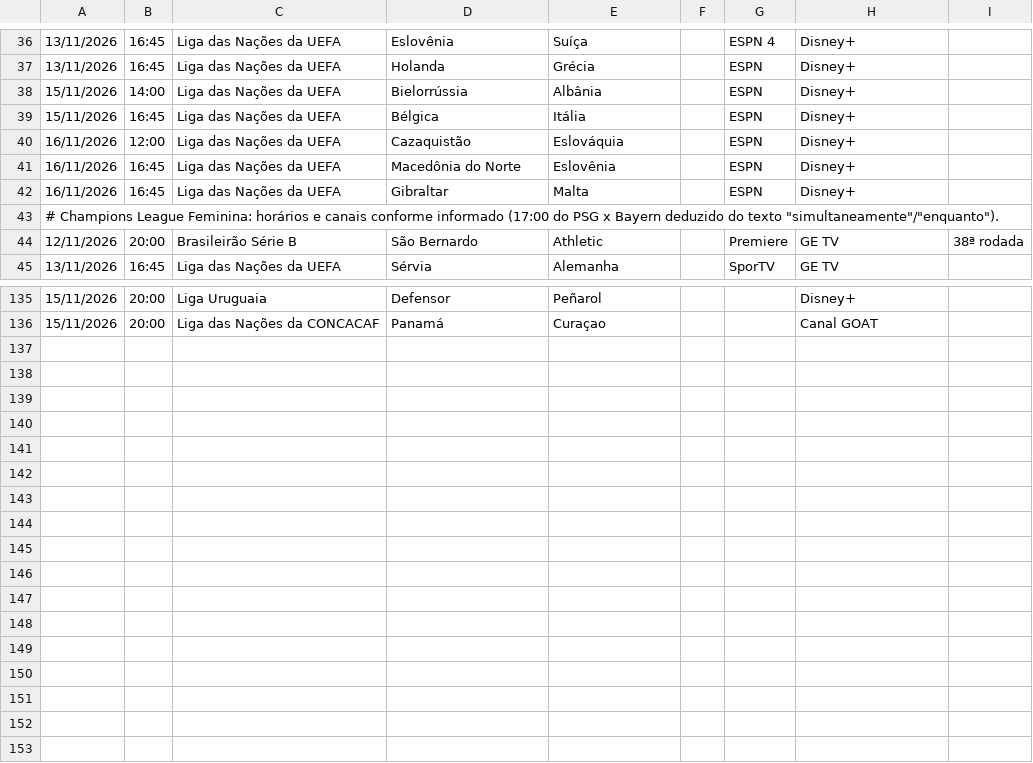
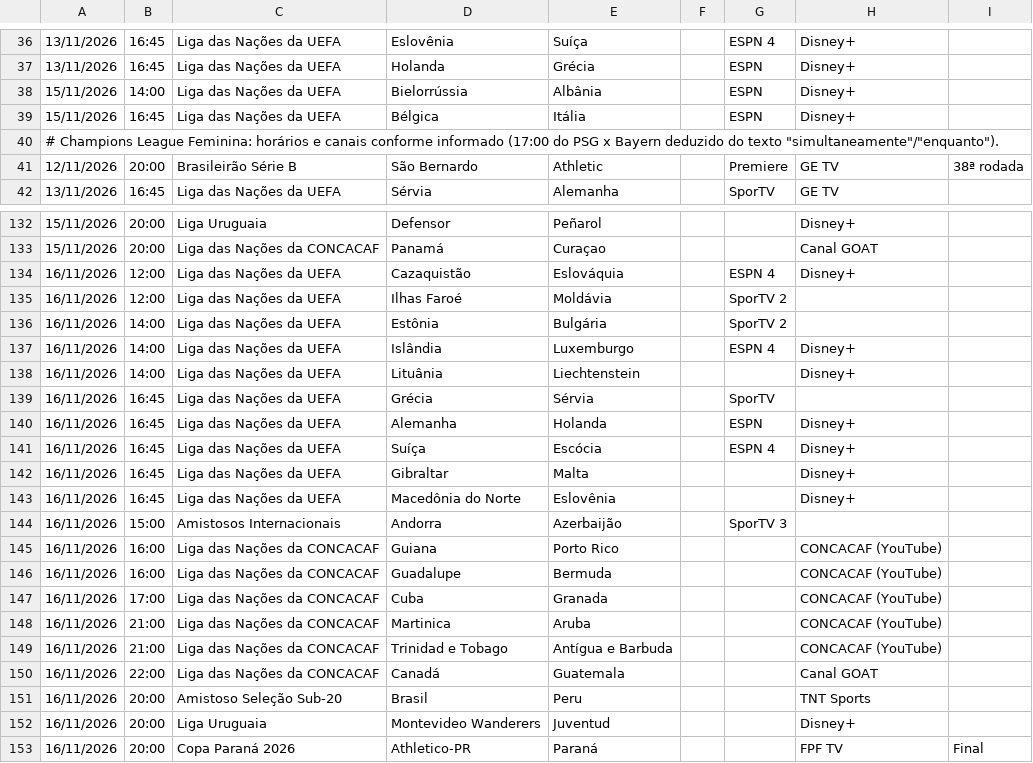
Before and after one commit to emqualcanal/emqualcanal, a CSV file: grade.csv, drawn as a sheet; only a part is shown, gaps mark what is left out; removed rows and columns are numbered as before the commit, all else as after; the diff names each change by its address in the sheet, - before the commit and + after, or states it on an @@ line.

```diff
--- a/grade.csv
+++ b/grade.csv
-row 40: 16/11/2026 | 12:00 | Liga das Nações da UEFA | Cazaquistão | Eslováquia |  | ESPN | Disney+
-row 41: 16/11/2026 | 16:45 | Liga das Nações da UEFA | Macedônia do Norte | Eslovênia |  | ESPN | Disney+
-row 42: 16/11/2026 | 16:45 | Liga das Nações da UEFA | Gibraltar | Malta |  | ESPN | Disney+
+row 134: 16/11/2026 | 12:00 | Liga das Nações da UEFA | Cazaquistão | Eslováquia |  | ESPN 4 | Disney+
+row 135: 16/11/2026 | 12:00 | Liga das Nações da UEFA | Ilhas Faroé | Moldávia |  | SporTV 2
+row 136: 16/11/2026 | 14:00 | Liga das Nações da UEFA | Estônia | Bulgária |  | SporTV 2
+row 137: 16/11/2026 | 14:00 | Liga das Nações da UEFA | Islândia | Luxemburgo |  | ESPN 4 | Disney+
+row 138: 16/11/2026 | 14:00 | Liga das Nações da UEFA | Lituânia | Liechtenstein |  |  | Disney+
+row 139: 16/11/2026 | 16:45 | Liga das Nações da UEFA | Grécia | Sérvia |  | SporTV
+row 140: 16/11/2026 | 16:45 | Liga das Nações da UEFA | Alemanha | Holanda |  | ESPN | Disney+
+row 141: 16/11/2026 | 16:45 | Liga das Nações da UEFA | Suíça | Escócia |  | ESPN 4 | Disney+
+row 142: 16/11/2026 | 16:45 | Liga das Nações da UEFA | Gibraltar | Malta |  |  | Disney+
+row 143: 16/11/2026 | 16:45 | Liga das Nações da UEFA | Macedônia do Norte | Eslovênia |  |  | Disney+
+row 144: 16/11/2026 | 15:00 | Amistosos Internacionais | Andorra | Azerbaijão |  | SporTV 3
+row 145: 16/11/2026 | 16:00 | Liga das Nações da CONCACAF | Guiana | Porto Rico |  |  | CONCACAF (YouTube)
+row 146: 16/11/2026 | 16:00 | Liga das Nações da CONCACAF | Guadalupe | Bermuda |  |  | CONCACAF (YouTube)
+row 147: 16/11/2026 | 17:00 | Liga das Nações da CONCACAF | Cuba | Granada |  |  | CONCACAF (YouTube)
+row 148: 16/11/2026 | 21:00 | Liga das Nações da CONCACAF | Martinica | Aruba |  |  | CONCACAF (YouTube)
+row 149: 16/11/2026 | 21:00 | Liga das Nações da CONCACAF | Trinidad e Tobago | Antígua e Barbuda |  |  | CONCACAF (YouTube)
+row 150: 16/11/2026 | 22:00 | Liga das Nações da CONCACAF | Canadá | Guatemala |  |  | Canal GOAT
+row 151: 16/11/2026 | 20:00 | Amistoso Seleção Sub-20 | Brasil | Peru |  |  | TNT Sports
+row 152: 16/11/2026 | 20:00 | Liga Uruguaia | Montevideo Wanderers | Juventud |  |  | Disney+
+row 153: 16/11/2026 | 20:00 | Copa Paraná 2026 | Athletico-PR | Paraná |  |  | FPF TV | Final
```
Also changed, not shown: 1 other file.
